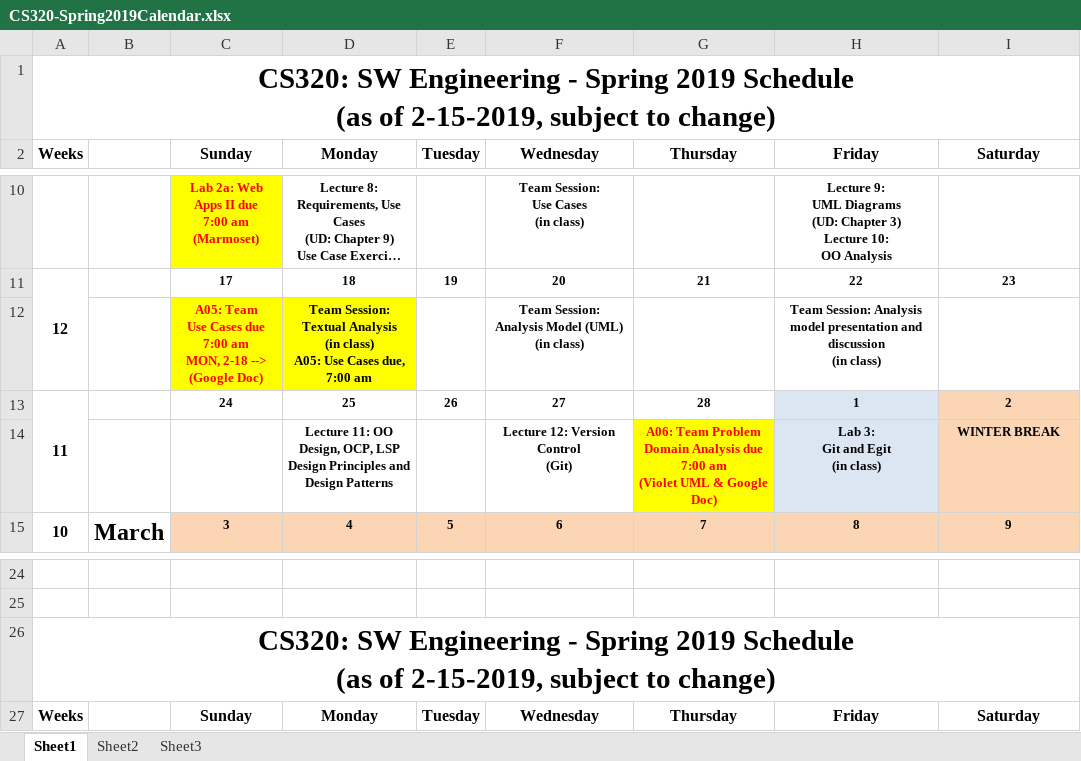
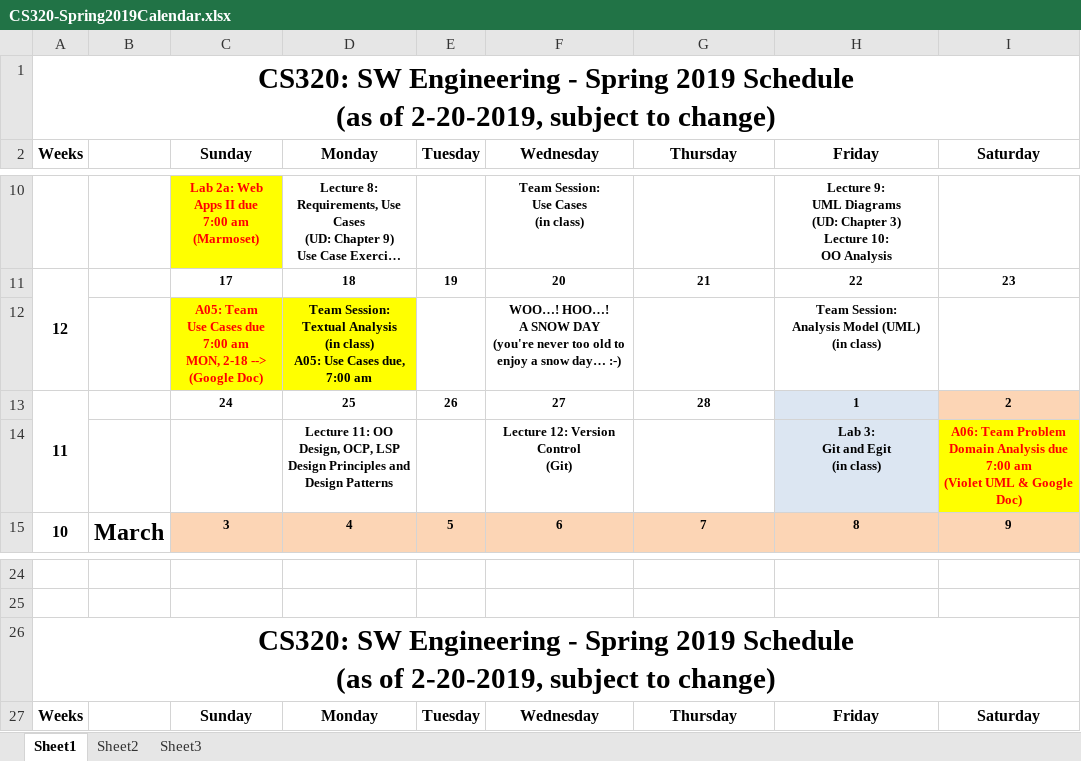
Before and after one commit to ycpcs/cs320-spring2019, an Excel workbook: CS320-Spring2019Calendar.xlsx, sheet Sheet1, drawn as a sheet; only a part is shown, gaps mark what is left out; long unchanged cells end in …; values as stored, in another font and other column widths than the file's, no borders; ↵ is a line break in a cell; the diff names each change by its address in the sheet, - before the commit and + after, or states it on an @@ line.

Commit message:
updated schedule due to snow day

```diff
--- a/CS320-Spring2019Calendar.xlsx (sheet Sheet1)
+++ b/CS320-Spring2019Calendar.xlsx (sheet Sheet1)
-A1: …(as of 2-15-2019, subject to…
+A1: …(as of 2-20-2019, subject to…
-F12: Team Session: ↵ Analysis Model (UML) ↵ (in class)
+F12: WOO…! HOO…! ↵ A SNOW DAY ↵ (you're never too old to enjoy a snow day… :-)
-H12: …Session: Analysis model presentation and discussion ↵ (in class)
+H12: …Session: ↵ Analysis Model (UML) ↵ (in class)
-G14: A06: Team Problem Domain Analysis due ↵ 7:00 am ↵ (Violet UML & Google Doc)
+G14: (empty)
-G14 fill: #FFFF00
+G14 fill: none
-I14: WINTER BREAK
+I14: A06: Team Problem Domain Analysis due ↵ 7:00 am ↵ (Violet UML & Google Doc)
@@ I14 fill: #FCD5B5 → #FFFF00, text colour: black → #FF0000 @@
-A26: …(as of 2-15-2019, subject to…
+A26: …(as of 2-20-2019, subject to…
```
Also changed, not shown: 3 other files.
